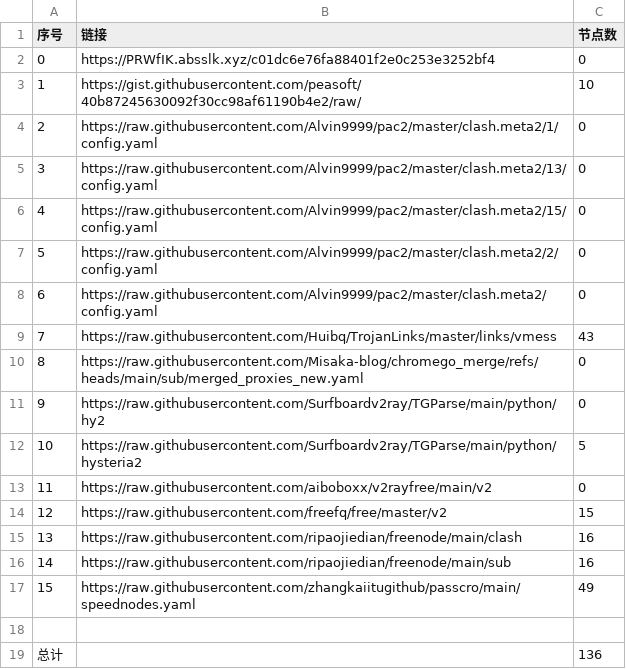
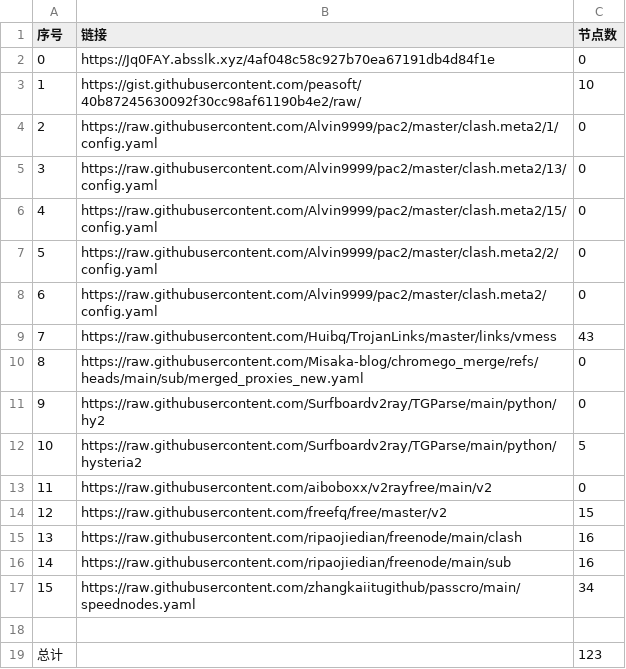
Before and after one commit to liuhtt/liunomorewalls, a CSV file: list_result.csv, drawn as a sheet.

```diff
--- a/list_result.csv
+++ b/list_result.csv
@@ -1,3 +1,3 @@
 序号,链接,节点数
-0,https://PRWfIK.absslk.xyz/c01dc6e76fa88401f2e0c253e3252bf4,0
+0,https://Jq0FAY.absslk.xyz/4af048c58c927b70ea67191db4d84f1e,0
 1,https://gist.githubusercontent.com/peasoft/40b87245630092f30cc98af61190b4e2/raw/,10
@@ -16,4 +16,4 @@
 14,https://raw.githubusercontent.com/ripaojiedian/freenode/main/sub,16
-15,https://raw.githubusercontent.com/zhangkaiitugithub/passcro/main/speednodes.yaml,49
+15,https://raw.githubusercontent.com/zhangkaiitugithub/passcro/main/speednodes.yaml,34
 
-总计,,136
+总计,,123
```
Also changed, not shown: 27 other files.
